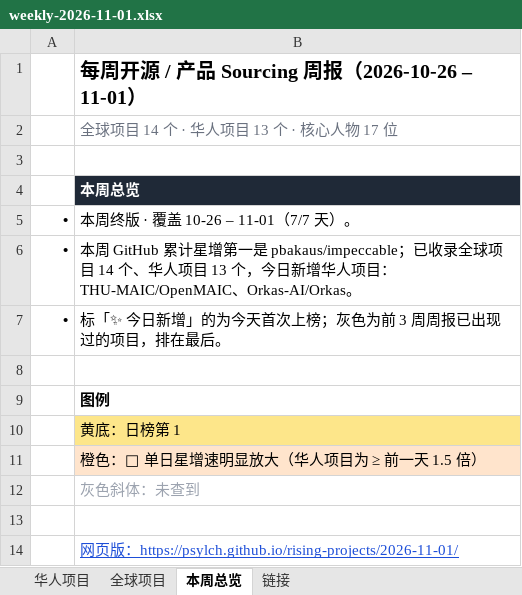
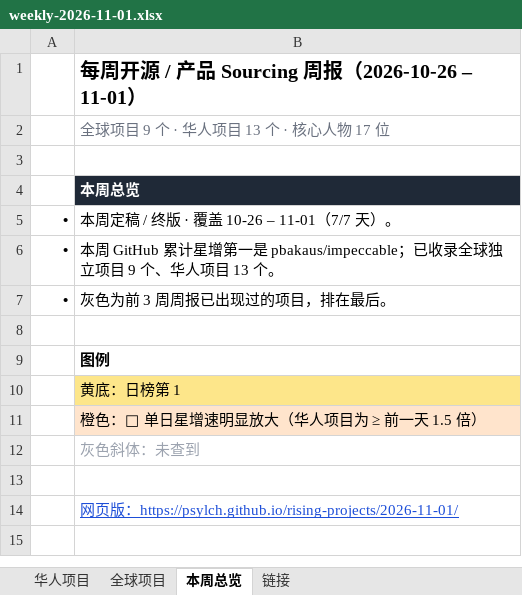
Before and after one commit to psylch/rising-projects, an Excel workbook: 2026-11-01/weekly-2026-11-01.xlsx, sheet 本周总览, drawn as a sheet; values as stored, in another font and other column widths than the file's, no borders; the diff names each change by its address in the sheet, - before the commit and + after, or states it on an @@ line.

```diff
--- a/2026-11-01/weekly-2026-11-01.xlsx (sheet 本周总览)
+++ b/2026-11-01/weekly-2026-11-01.xlsx (sheet 本周总览)
-B2: 全球项目 14 个 · 华人项目 13 个 · 核心人物 17 位
+B2: 全球项目 9 个 · 华人项目 13 个 · 核心人物 17 位
-B5: 本周终版 · 覆盖 10-26 – 11-01（7/7 天）。
+B5: 本周定稿 / 终版 · 覆盖 10-26 – 11-01（7/7 天）。
-B6: …收录全球项目 14 个、华人项目 13 个，今日新增华人项目：THU-MAIC/OpenMAIC、Orkas-AI/Orkas。
+B6: …收录全球独立项目 9 个、华人项目 13 个。
-B7: 标「✨ 今日新增」的为今天首次上榜；灰色为前 3 周周报已出现过的项目，排在最后。
+B7: 灰色为前 3 周周报已出现过的项目，排在最后。
```
Also changed, not shown: sheet 全球项目, sheet 链接, sheet 华人项目, 2 other files.
